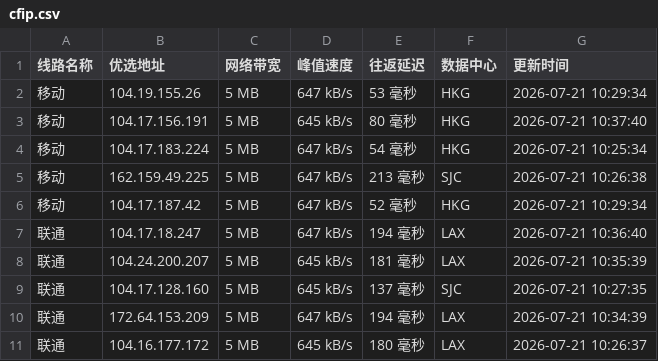
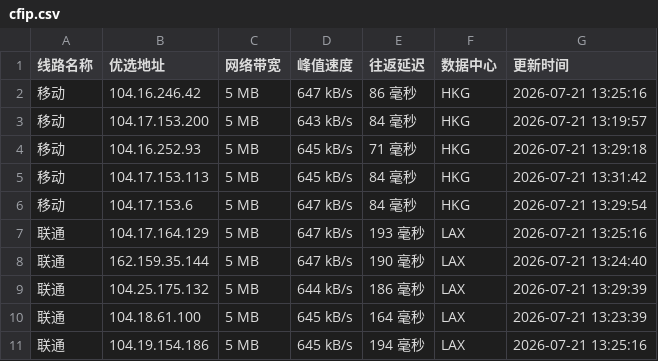
Before and after one commit to weizhe940605/cfipv4db, a CSV file: cfip.csv, drawn as a sheet; only a part is shown; the diff covers the shown part only.

```diff
--- a/cfip.csv
+++ b/cfip.csv
@@ -1,11 +1,11 @@
 线路名称,优选地址,网络带宽,峰值速度,往返延迟,数据中心,更新时间
-移动,104.19.155.26,5 MB,647 kB/s,53 毫秒,HKG,2026-07-21 10:29:34
-移动,104.17.156.191,5 MB,645 kB/s,80 毫秒,HKG,2026-07-21 10:37:40
-移动,104.17.183.224,5 MB,647 kB/s,54 毫秒,HKG,2026-07-21 10:25:34
-移动,162.159.49.225,5 MB,647 kB/s,213 毫秒,SJC,2026-07-21 10:26:38
-移动,104.17.187.42,5 MB,647 kB/s,52 毫秒,HKG,2026-07-21 10:29:34
-联通,104.17.18.247,5 MB,647 kB/s,194 毫秒,LAX,2026-07-21 10:36:40
-联通,104.24.200.207,5 MB,645 kB/s,181 毫秒,LAX,2026-07-21 10:35:39
-联通,104.17.128.160,5 MB,645 kB/s,137 毫秒,SJC,2026-07-21 10:27:35
-联通,172.64.153.209,5 MB,647 kB/s,194 毫秒,LAX,2026-07-21 10:34:39
-联通,104.16.177.172,5 MB,645 kB/s,180 毫秒,LAX,2026-07-21 10:26:37
+移动,104.16.246.42,5 MB,647 kB/s,86 毫秒,HKG,2026-07-21 13:25:16
+移动,104.17.153.200,5 MB,643 kB/s,84 毫秒,HKG,2026-07-21 13:19:57
+移动,104.16.252.93,5 MB,645 kB/s,71 毫秒,HKG,2026-07-21 13:29:18
+移动,104.17.153.113,5 MB,645 kB/s,84 毫秒,HKG,2026-07-21 13:31:42
+移动,104.17.153.6,5 MB,647 kB/s,84 毫秒,HKG,2026-07-21 13:29:54
+联通,104.17.164.129,5 MB,647 kB/s,193 毫秒,LAX,2026-07-21 13:25:16
+联通,162.159.35.144,5 MB,647 kB/s,190 毫秒,LAX,2026-07-21 13:24:40
+联通,104.25.175.132,5 MB,644 kB/s,186 毫秒,LAX,2026-07-21 13:29:39
+联通,104.18.61.100,5 MB,645 kB/s,164 毫秒,LAX,2026-07-21 13:23:39
+联通,104.19.154.186,5 MB,645 kB/s,194 毫秒,LAX,2026-07-21 13:25:16
```
Also changed, not shown: 16 edited cells elsewhere in this file, 1 other file.
